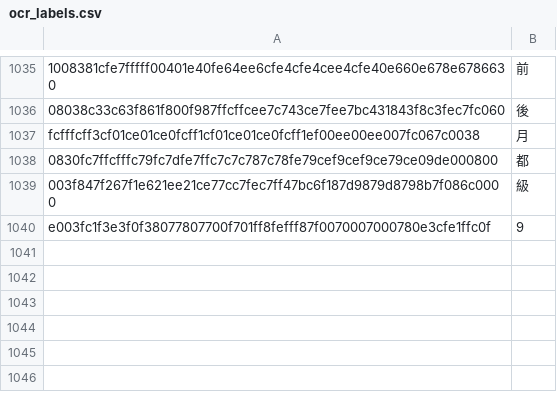
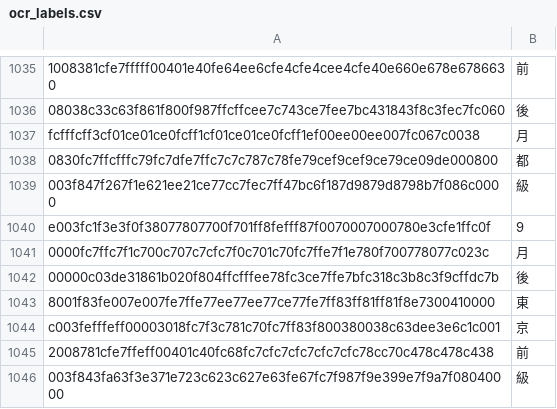
Before and after one commit to fatinghenji/auto-derby, a CSV file: ocr_labels.csv, drawn as a sheet; only a part is shown, gaps mark what is left out; the diff names each change by its address in the sheet, - before the commit and + after, or states it on an @@ line.

Commit message:
Update ocr_labels.csv

```diff
--- a/ocr_labels.csv
+++ b/ocr_labels.csv
+row 1041: 0000fc7ffc7f1c700c707c7cfc7f0c701c70fc7ffe7f1e780f700778077c023c | 月
+row 1042: 00000c03de31861b020f804ffcfffee78fc3ce7ffe7bfc318c3b8c3f9cffdc7b | 後
+row 1043: 8001f83fe007e007fe7ffe77ee77ee77ce77fe7ff83ff81ff81f8e7300410000 | 東
+row 1044: c003fefffeff00003018fc7f3c781c70fc7ff83f800380038c63dee3e6c1c001 | 京
+row 1045: 2008781cfe7ffeff00401c40fc68fc7cfc7cfc7cfc7cfc78cc70c478c478c438 | 前
+row 1046: 003f843fa63f3e371e723c623c627e63fe67fc7f987f9e399e7f9a7f08040000 | 級
```
